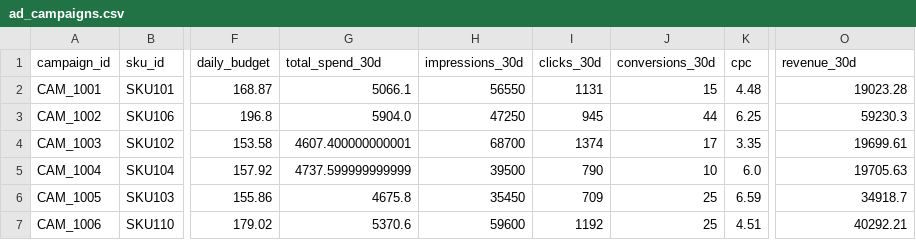
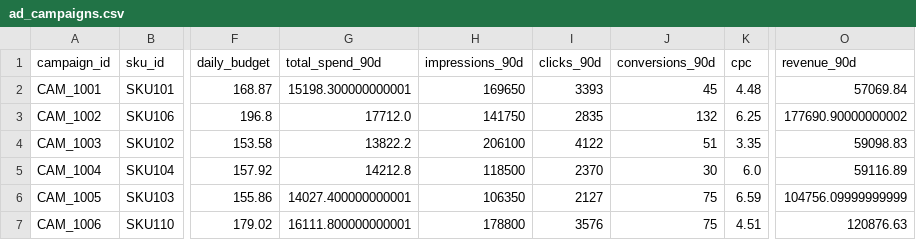
Before and after one commit to SmaranNadig/elsem3, a CSV file: data/synthetic dataset/ad_campaigns.csv, drawn as a sheet; only a part is shown, gaps mark what is left out; the diff names each change by its address in the sheet, - before the commit and + after, or states it on an @@ line.

```diff
--- a/data/synthetic dataset/ad_campaigns.csv
+++ b/data/synthetic dataset/ad_campaigns.csv
-G1: total_spend_30d
+G1: total_spend_90d
-H1: impressions_30d
+H1: impressions_90d
-I1: clicks_30d
+I1: clicks_90d
-J1: conversions_30d
+J1: conversions_90d
-O1: revenue_30d
+O1: revenue_90d
-G2 (total_spend_90d): 5066.1
+G2 (total_spend_90d): 15198.300000000001
-H2 (impressions_90d): 56550
+H2 (impressions_90d): 169650
-I2 (clicks_90d): 1131
+I2 (clicks_90d): 3393
-J2 (conversions_90d): 15
+J2 (conversions_90d): 45
-O2 (revenue_90d): 19023.28
+O2 (revenue_90d): 57069.84
-G3 (total_spend_90d): 5904.0
+G3 (total_spend_90d): 17712.0
-H3 (impressions_90d): 47250
+H3 (impressions_90d): 141750
-I3 (clicks_90d): 945
+I3 (clicks_90d): 2835
-J3 (conversions_90d): 44
+J3 (conversions_90d): 132
-O3 (revenue_90d): 59230.3
+O3 (revenue_90d): 177690.90000000002
-G4 (total_spend_90d): 4607.400000000001
+G4 (total_spend_90d): 13822.2
-H4 (impressions_90d): 68700
+H4 (impressions_90d): 206100
-I4 (clicks_90d): 1374
+I4 (clicks_90d): 4122
-J4 (conversions_90d): 17
+J4 (conversions_90d): 51
-O4 (revenue_90d): 19699.61
+O4 (revenue_90d): 59098.83
-G5 (total_spend_90d): 4737.599999999999
+G5 (total_spend_90d): 14212.8
-H5 (impressions_90d): 39500
+H5 (impressions_90d): 118500
-I5 (clicks_90d): 790
+I5 (clicks_90d): 2370
-J5 (conversions_90d): 10
+J5 (conversions_90d): 30
-O5 (revenue_90d): 19705.63
+O5 (revenue_90d): 59116.89
-G6 (total_spend_90d): 4675.8
+G6 (total_spend_90d): 14027.400000000001
-H6 (impressions_90d): 35450
+H6 (impressions_90d): 106350
-I6 (clicks_90d): 709
+I6 (clicks_90d): 2127
-J6:J7 (conversions_90d): 25
+J6:J7 (conversions_90d): 75
-O6 (revenue_90d): 34918.7
+O6 (revenue_90d): 104756.09999999999
-G7 (total_spend_90d): 5370.6
+G7 (total_spend_90d): 16111.800000000001
-H7 (impressions_90d): 59600
+H7 (impressions_90d): 178800
-I7 (clicks_90d): 1192
+I7 (clicks_90d): 3576
-O7 (revenue_90d): 40292.21
+O7 (revenue_90d): 120876.63
```
Also changed, not shown: data/agent_recommendations.csv, data/synthetic dataset/sku_master.csv, 9 other files.
